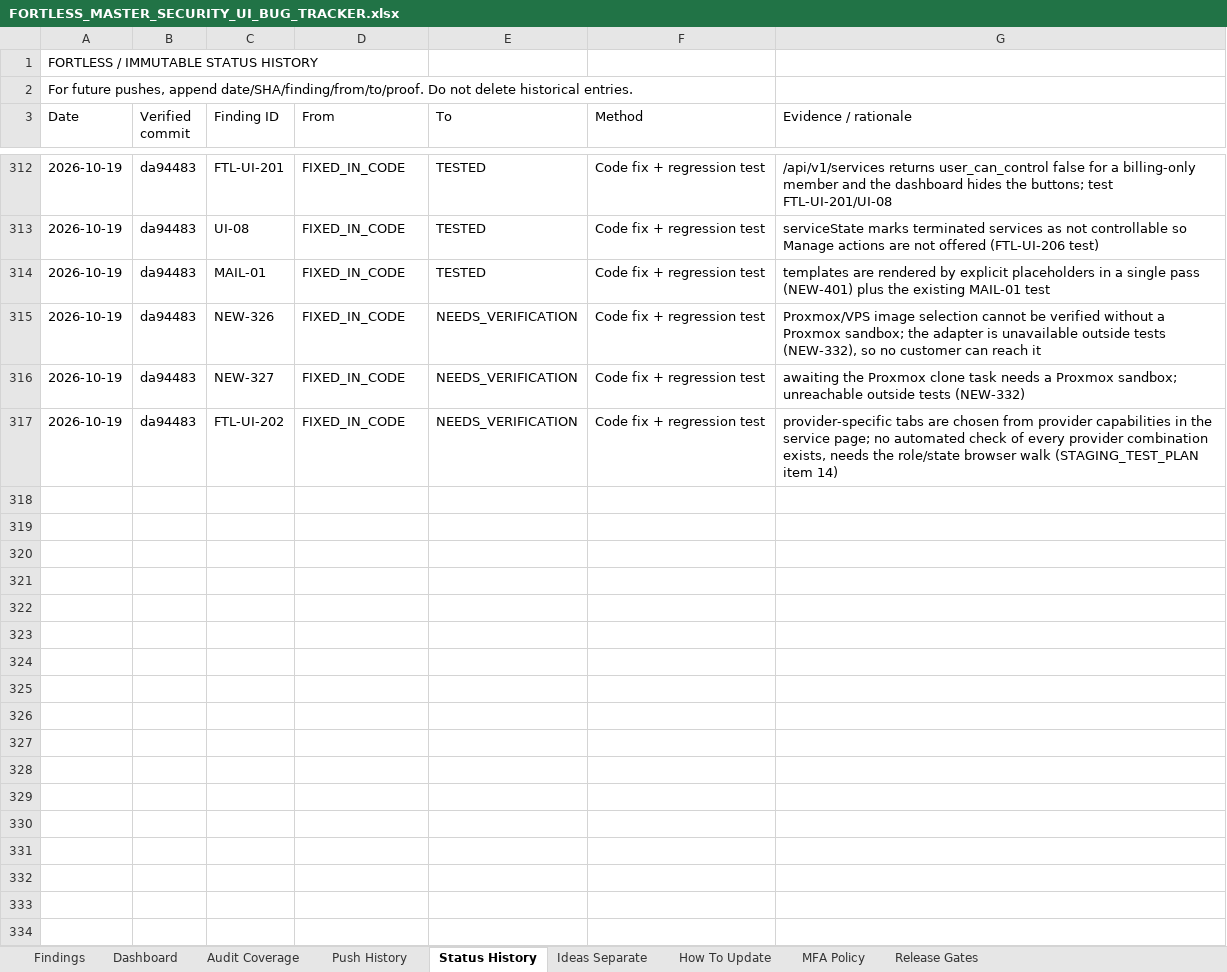
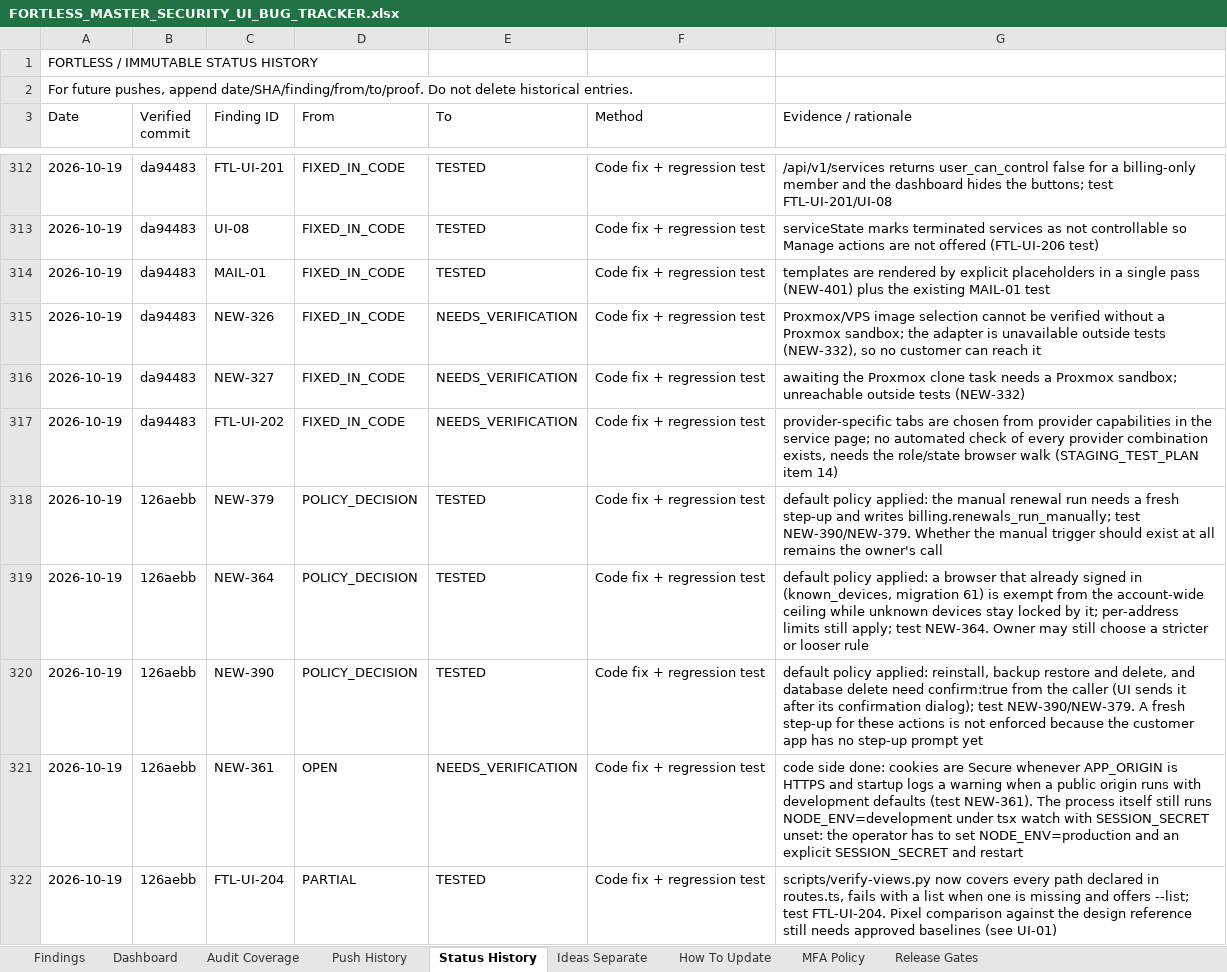
Before and after one commit to trencito42/fortless, an Excel workbook: audits/FORTLESS_MASTER_SECURITY_UI_BUG_TRACKER.xlsx, sheet Status History, drawn as a sheet; only a part is shown, gaps mark what is left out; values as stored, in another font and other column widths than the file's, no borders; the diff names each change by its address in the sheet, - before the commit and + after, or states it on an @@ line.

```diff
--- a/audits/FORTLESS_MASTER_SECURITY_UI_BUG_TRACKER.xlsx (sheet Status History)
+++ b/audits/FORTLESS_MASTER_SECURITY_UI_BUG_TRACKER.xlsx (sheet Status History)
+row 318: 2026-10-19 | 126aebb | NEW-379 | POLICY_DECISION | TESTED | Code fix + regression test | default policy applied: the manual renewal run needs a fresh step-up and writes billing.renewals_run_manually; test NEW-390/NEW-379. Whether the manual trigger should exist at all remains the owner's call
+row 319: 2026-10-19 | 126aebb | NEW-364 | POLICY_DECISION | TESTED | Code fix + regression test | default policy applied: a browser that already signed in (known_devices, migration 61) is exempt from the account-wide ceiling while unknown devices stay locked by it; per-address limits still apply; test NEW-364. Owner may still choose a stricter or looser rule
+row 320: 2026-10-19 | 126aebb | NEW-390 | POLICY_DECISION | TESTED | Code fix + regression test | default policy applied: reinstall, backup restore and delete, and database delete need confirm:true from the caller (UI sends it after its confirmation dialog); test NEW-390/NEW-379. A fresh step-up for these actions is not enforced because the customer app has no step-up prompt yet
+row 321: 2026-10-19 | 126aebb | NEW-361 | OPEN | NEEDS_VERIFICATION | Code fix + regression test | code side done: cookies are Secure whenever APP_ORIGIN is HTTPS and startup logs a warning when a public origin runs with development defaults (test NEW-361). The process itself still runs NODE_ENV=development under tsx watch with SESSION_SECRET unset: the operator has to set NODE_ENV=production and an explicit SESSION_SECRET and restart
+row 322: 2026-10-19 | 126aebb | FTL-UI-204 | PARTIAL | TESTED | Code fix + regression test | scripts/verify-views.py now covers every path declared in routes.ts, fails with a list when one is missing and offers --list; test FTL-UI-204. Pixel comparison against the design reference still needs approved baselines (see UI-01)
```
Also changed, not shown: sheet Findings, sheet Dashboard, sheet Push History.
